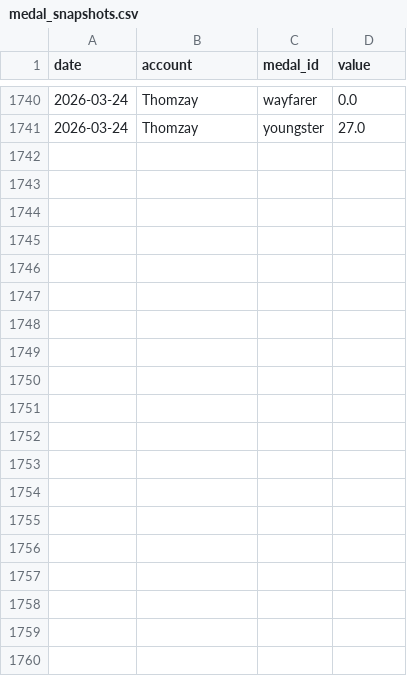
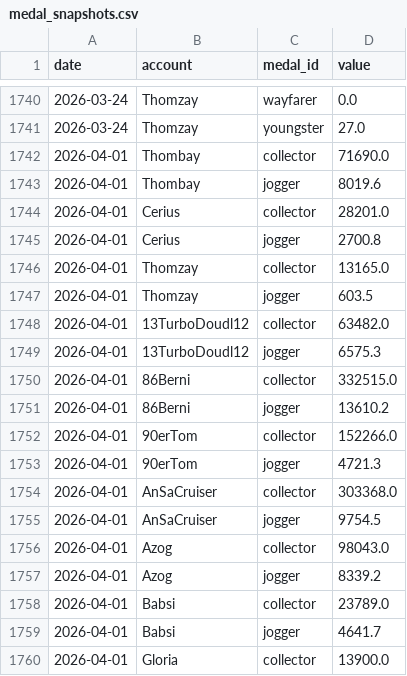
Before and after one commit to Thombay/PoGo_XP, a CSV file: inputs/data/medal_snapshots.csv, drawn as a sheet; only a part is shown, gaps mark what is left out; the diff covers the shown part only; the diff names each change by its address in the sheet, - before the commit and + after, or states it on an @@ line.

Commit message:
New Data

```diff
--- a/inputs/data/medal_snapshots.csv
+++ b/inputs/data/medal_snapshots.csv
+row 1742: 2026-04-01 | Thombay | collector | 71690.0
+row 1743: 2026-04-01 | Thombay | jogger | 8019.6
+row 1744: 2026-04-01 | Cerius | collector | 28201.0
+row 1745: 2026-04-01 | Cerius | jogger | 2700.8
+row 1746: 2026-04-01 | Thomzay | collector | 13165.0
+row 1747: 2026-04-01 | Thomzay | jogger | 603.5
+row 1748: 2026-04-01 | 13TurboDoudl12 | collector | 63482.0
+row 1749: 2026-04-01 | 13TurboDoudl12 | jogger | 6575.3
+row 1750: 2026-04-01 | 86Berni | collector | 332515.0
+row 1751: 2026-04-01 | 86Berni | jogger | 13610.2
+row 1752: 2026-04-01 | 90erTom | collector | 152266.0
+row 1753: 2026-04-01 | 90erTom | jogger | 4721.3
+row 1754: 2026-04-01 | AnSaCruiser | collector | 303368.0
+row 1755: 2026-04-01 | AnSaCruiser | jogger | 9754.5
+row 1756: 2026-04-01 | Azog | collector | 98043.0
+row 1757: 2026-04-01 | Azog | jogger | 8339.2
+row 1758: 2026-04-01 | Babsi | collector | 23789.0
+row 1759: 2026-04-01 | Babsi | jogger | 4641.7
+row 1760: 2026-04-01 | Gloria | collector | 13900.0
```
Also changed, not shown: 31 added rows elsewhere in this file, inputs/data/additional_activity.csv, inputs/data/xp_history.csv.
